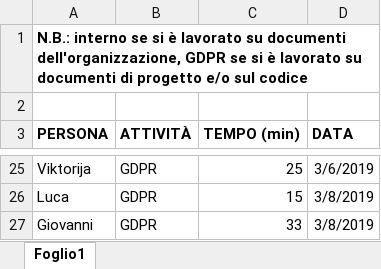
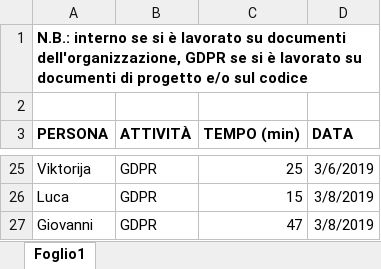
Before and after one commit to Gruppo-Ingegneria-Del-Software-2/Progetto, an Excel workbook: Documentazione/Attività sul progetto/DocAttivProg.xlsx, sheet Foglio1, drawn as a sheet; only a part is shown, gaps mark what is left out; values as stored, in another font and other column widths than the file's, no borders; the diff names each change by its address in the sheet, - before the commit and + after, or states it on an @@ line.

```diff
--- a/Documentazione/Attività sul progetto/DocAttivProg.xlsx (sheet Foglio1)
+++ b/Documentazione/Attività sul progetto/DocAttivProg.xlsx (sheet Foglio1)
-C27 (TEMPO (min)): 33
+C27 (TEMPO (min)): 47
```
Also changed, not shown: 3 other files.
